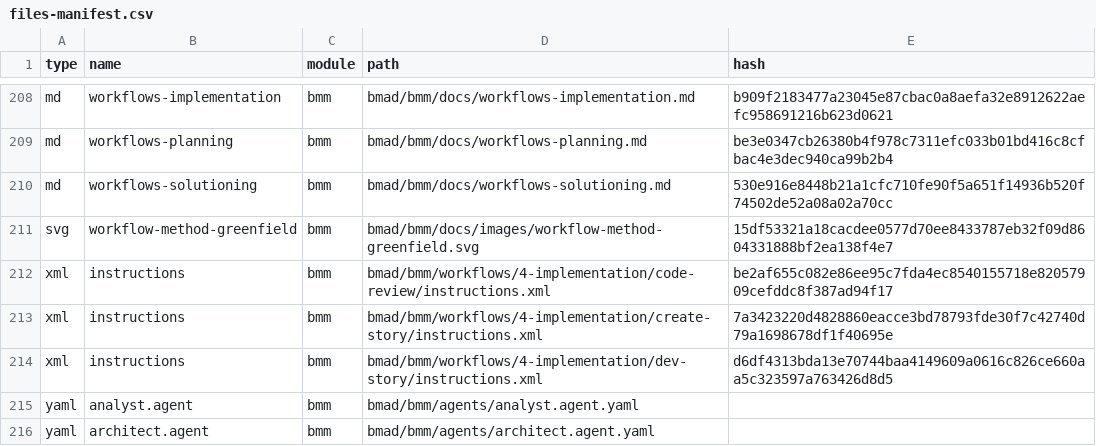
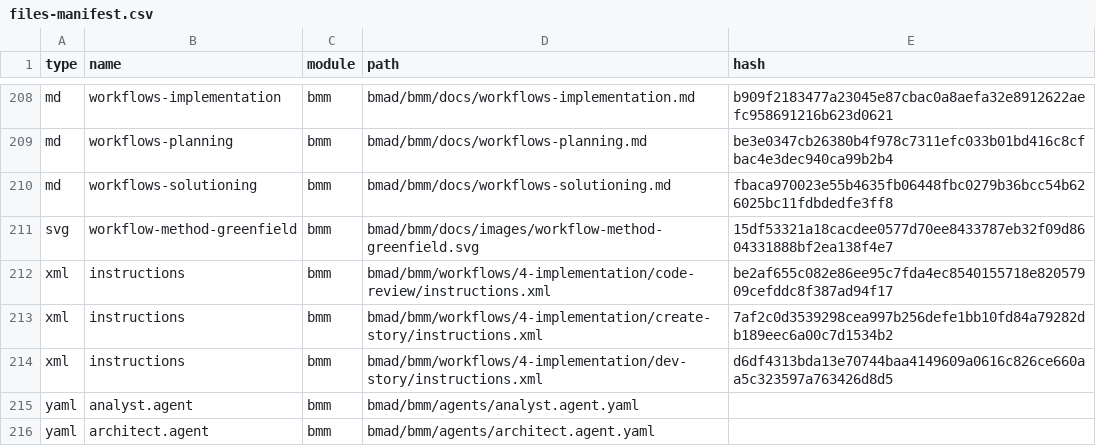
Before and after one commit to acita-gmbh/eaf, a CSV file: .bmad/_cfg/files-manifest.csv, drawn as a sheet; only a part is shown, gaps mark what is left out; the diff covers the shown part only.

```diff
--- a/.bmad/_cfg/files-manifest.csv
+++ b/.bmad/_cfg/files-manifest.csv
@@ -209,6 +209,6 @@ type,name,module,path,hash
 "md","workflows-planning","bmm","bmad/bmm/docs/workflows-planning.md","be3e0347cb26380b4f978c7311efc033b01bd416c8cfbac4e3dec940ca99b2b4"
-"md","workflows-solutioning","bmm","bmad/bmm/docs/workflows-solutioning.md","530e916e8448b21a1cfc710fe90f5a651f14936b520f74502de52a08a02a70cc"
+"md","workflows-solutioning","bmm","bmad/bmm/docs/workflows-solutioning.md","fbaca970023e55b4635fb06448fbc0279b36bcc54b626025bc11fdbdedfe3ff8"
 "svg","workflow-method-greenfield","bmm","bmad/bmm/docs/images/workflow-method-greenfield.svg","15df53321a18cacdee0577d70ee8433787eb32f09d8604331888bf2ea138f4e7"
 "xml","instructions","bmm","bmad/bmm/workflows/4-implementation/code-review/instructions.xml","be2af655c082e86ee95c7fda4ec8540155718e82057909cefddc8f387ad94f17"
-"xml","instructions","bmm","bmad/bmm/workflows/4-implementation/create-story/instructions.xml","7a3423220d4828860eacce3bd78793fde30f7c42740d79a1698678df1f40695e"
+"xml","instructions","bmm","bmad/bmm/workflows/4-implementation/create-story/instructions.xml","7af2c0d3539298cea997b256defe1bb10fd84a79282db189eec6a00c7d1534b2"
 "xml","instructions","bmm","bmad/bmm/workflows/4-implementation/dev-story/instructions.xml","d6df4313bda13e70744baa4149609a0616c826ce660aa5c323597a763426d8d5"
```
Also changed, not shown: 32 edited cells elsewhere in this file, 36 other files.
